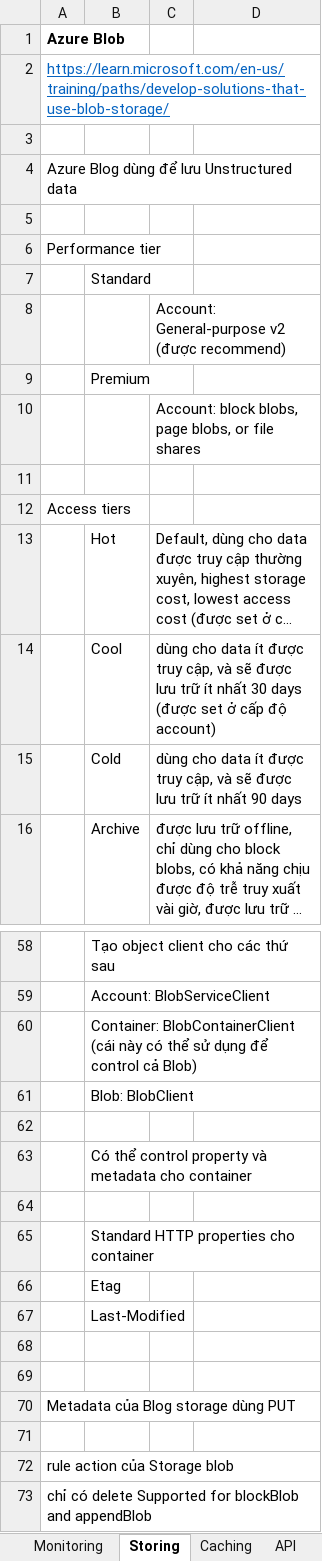
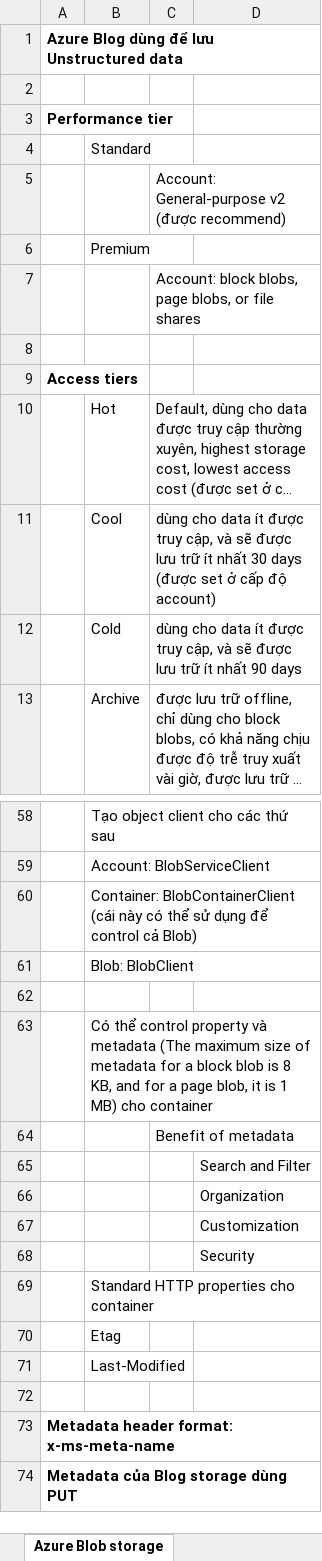
Before and after one commit to thienphu89dn/azure, an Excel workbook: Notes/AZ-204_Summary.xlsx, sheet Azure Blob storage, drawn as a sheet; only a part is shown, gaps mark what is left out; long unchanged cells end in …; values as stored, in another font and other column widths than the file's, no borders; removed rows and columns are numbered as before the commit, all else as after; the diff covers the shown part only; the diff names each change by its address in the sheet, - before the commit and + after, or states it on an @@ line.

```diff
--- a/Notes/AZ-204_Summary.xlsx (sheet Azure Blob storage)
+++ b/Notes/AZ-204_Summary.xlsx (sheet Azure Blob storage)
-sheet tab: Storing
+sheet tab: Azure Blob storage
-row 1: Azure Blob
-row 2: https://learn.microsoft.com/en-us/training/paths/develop-solutions-that-use-blob-storage/
-row 3: (empty)
-A1 bold: off
+A1 bold: on
-A3 bold: off
+A3 bold: on
-A9 bold: off
+A9 bold: on
-B63: …và metadata cho container
+B63: …và metadata (The maximum size of metadata for a block blob is 8 KB, and for a page blob, it is 1 MB) cho container
-C64: (empty)
+C64: Benefit of metadata
+row 65:  |  |  | Search and Filter
+row 66:  |  |  | Organization
+row 67:  |  |  | Customization
+row 68:  |  |  | Security
-A73: (empty)
+A73: Metadata header format: x-ms-meta-name
-A74 bold: off
+A74 bold: on
-row 71: (empty)
-row 72: rule action của Storage blob
-row 73: chỉ có delete Supported for blockBlob and appendBlob
```
Also changed, not shown: 3 added rows and cell formats elsewhere in this sheet, sheet Containerized solutions, sheet Azure Functions, other sheet tabs, charts or pictures.
